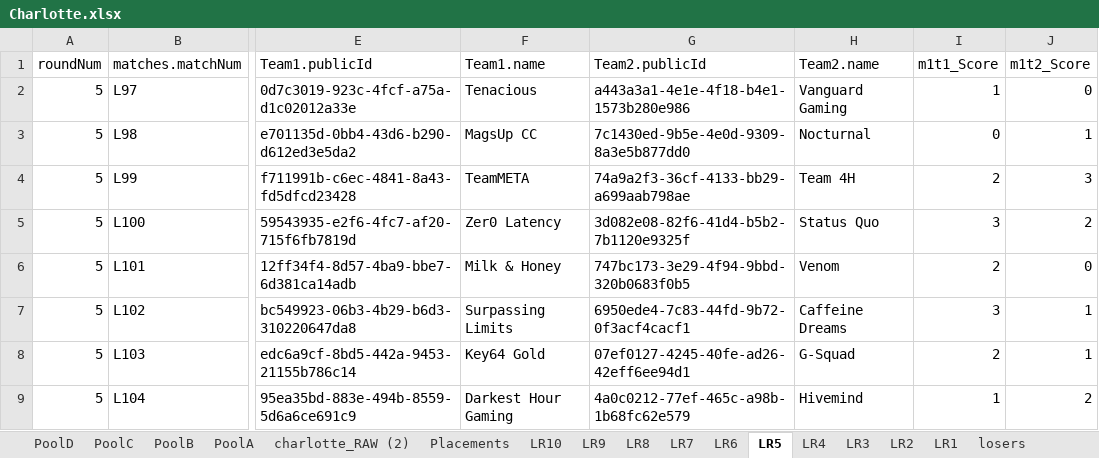
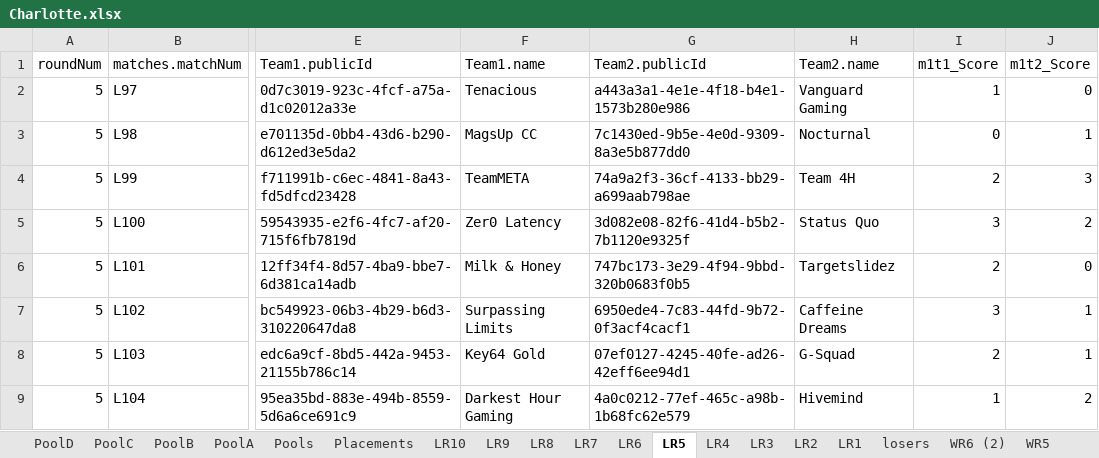
Before and after one commit to 0xWeaseldee/HCS, an Excel workbook: HCS_23/Charlotte/Charlotte.xlsx, sheet LR5, drawn as a sheet; only a part is shown, gaps mark what is left out; values as stored, in another font and other column widths than the file's, no borders; table styles not drawn; the diff names each change by its address in the sheet, - before the commit and + after, or states it on an @@ line.

```diff
--- a/HCS_23/Charlotte/Charlotte.xlsx (sheet LR5)
+++ b/HCS_23/Charlotte/Charlotte.xlsx (sheet LR5)
-sheet tab: charlotte_RAW (2)
+sheet tab: Pools
-H6 (Team2.name): Venom
+H6 (Team2.name): Targetslidez
```
Also changed, not shown: sheet Placements, sheet PoolB, sheet PoolD, sheet PoolA, sheet PoolC, sheet Pools, 3 more sheets, 2 other files.
